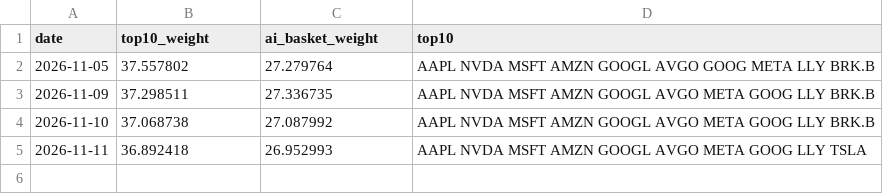
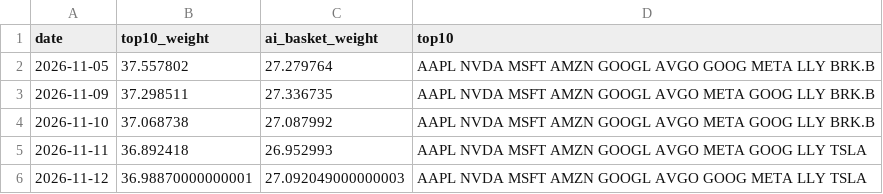
Before and after one commit to williamwuofficial/ai-flow-watch, a CSV file: raw/concentration.csv, drawn as a sheet.

```diff
--- a/raw/concentration.csv
+++ b/raw/concentration.csv
@@ -5 +5,2 @@ date,top10_weight,ai_basket_weight,top10
 2026-11-11,36.892418,26.952993,AAPL NVDA MSFT AMZN GOOGL AVGO META GOOG LLY TSLA
+2026-11-12,36.98870000000001,27.092049000000003,AAPL NVDA MSFT AMZN GOOGL AVGO GOOG META LLY TSLA
```
Also changed, not shown: raw/fred.csv, 4 other files.
